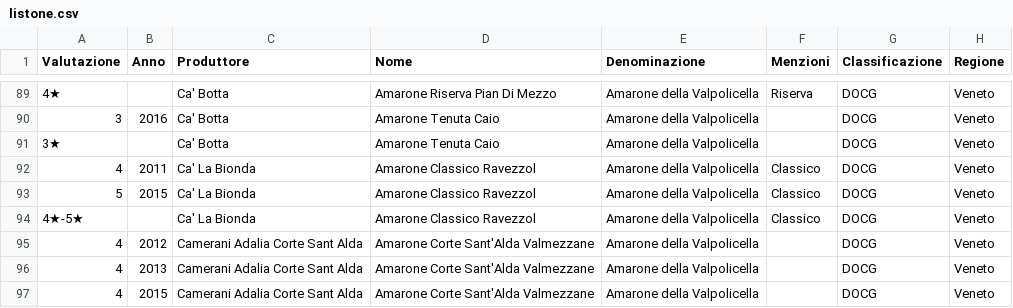
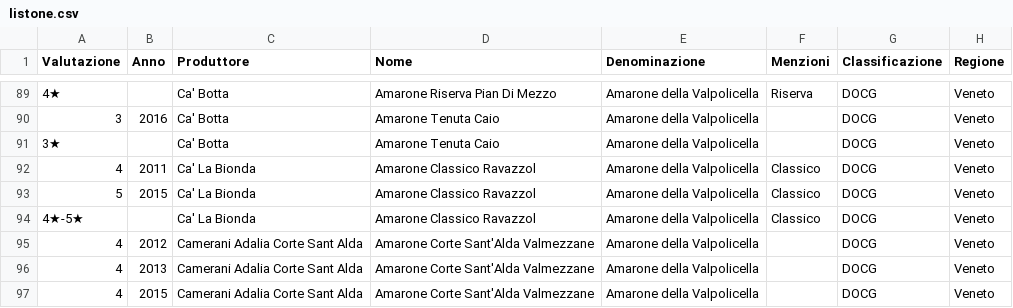
Before and after one commit to dev-crumbs/vinopedia, a CSV file: vini/listone.csv, drawn as a sheet; only a part is shown, gaps mark what is left out; the diff names each change by its address in the sheet, - before the commit and + after, or states it on an @@ line.

Commit message:
amarone project milestone 1 fix 12

```diff
--- a/vini/listone.csv
+++ b/vini/listone.csv
-D92:D94 (Nome): Amarone Classico Ravezzol
+D92:D94 (Nome): Amarone Classico Ravazzol
```
